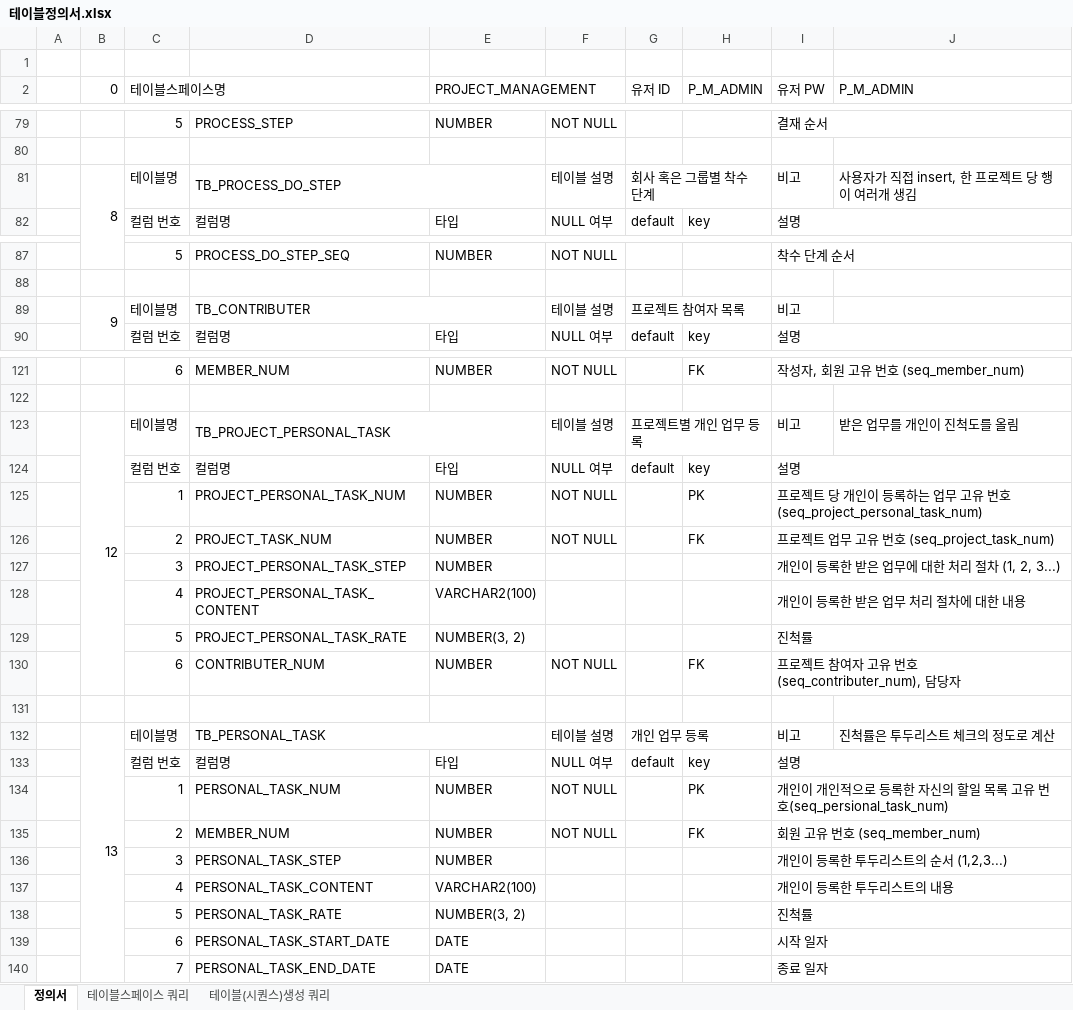
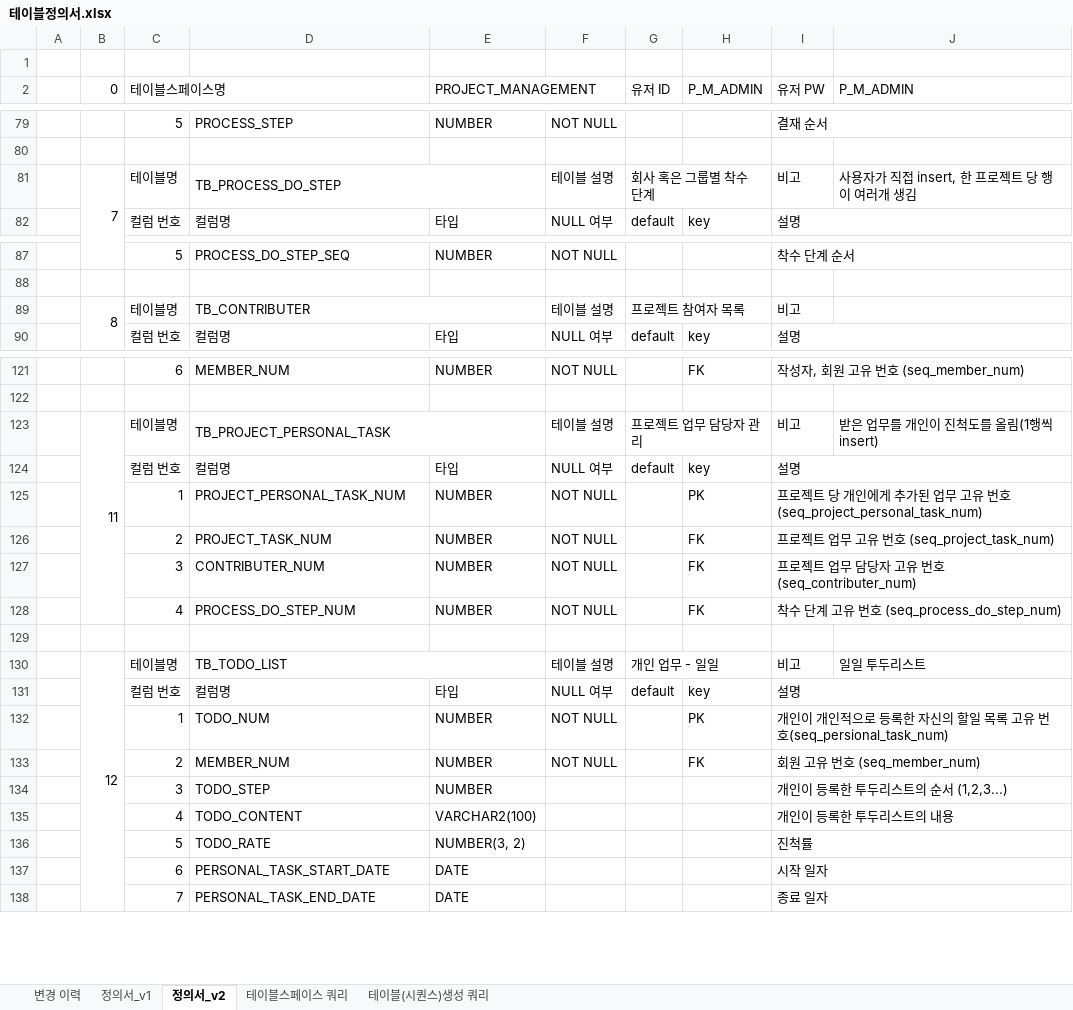
Before and after one commit to sgyoung96/Project_Management, an Excel workbook: docs/테이블정의서.xlsx, sheet 정의서_v2, drawn as a sheet; only a part is shown, gaps mark what is left out; values as stored, in another font and other column widths than the file's, no cell formats; removed rows and columns are numbered as before the commit, all else as after; the diff covers the shown part only; the diff names each change by its address in the sheet, - before the commit and + after, or states it on an @@ line.

```diff
--- a/docs/테이블정의서.xlsx (sheet 정의서_v2)
+++ b/docs/테이블정의서.xlsx (sheet 정의서_v2)
-sheet tab: 정의서
+sheet tab: 정의서_v2
+sheet tab: 변경 이력
+sheet tab: 정의서_v1
-B81 (0): 8
+B81 (0): 7
-B89 (0): 9
+B89 (0): 8
-B123 (0): 12
+B123 (0): 11
-G123 (유저 ID): 프로젝트별 개인 업무 등록
+G123 (유저 ID): 프로젝트 업무 담당자 관리
-J123 (P_M_ADMIN): 받은 업무를 개인이 진척도를 올림
+J123 (P_M_ADMIN): 받은 업무를 개인이 진척도를 올림(1행씩 insert)
-I125 (유저 PW): …당 개인이 등록하는 업무…
+I125 (유저 PW): …당 개인에게 추가된 업무…
-row 127:  |  | 3 | PROJECT_PERSONAL_TASK_STEP | NUMBER |  |  |  | 개인이 등록한 받은 업무에 대한 처리 절차 (1, 2, 3...)
-row 128:  |  | 4 | PROJECT_PERSONAL_TASK_CONTENT | VARCHAR2(100) |  |  |  | 개인이 등록한 받은 업무 처리 절차에 대한 내용
-row 129:  |  | 5 | PROJECT_PERSONAL_TASK_RATE | NUMBER(3, 2) |  |  |  | 진척률
-C127 (테이블스페이스명): 6
+C127 (테이블스페이스명): 3
-I127 (유저 PW): 프로젝트 참여자 고유 번호 (seq_contributer_num), 담당자
+I127 (유저 PW): 프로젝트 업무 담당자 고유 번호 (seq_contributer_num)
+row 128:  |  | 4 | PROCESS_DO_STEP_NUM | NUMBER | NOT NULL |  | FK | 착수 단계 고유 번호 (seq_process_do_step_num)
-B130 (0): 13
+B130 (0): 12
-D130: TB_PERSONAL_TASK
+D130: TB_TODO_LIST
-G130 (유저 ID): 개인 업무 등록
+G130 (유저 ID): 개인 업무 - 일일
-J130 (P_M_ADMIN): 진척률은 투두리스트 체크의 정도로 계산
+J130 (P_M_ADMIN): 일일 투두리스트
-D132: PERSONAL_TASK_NUM
+D132: TODO_NUM
-D134: PERSONAL_TASK_STEP
+D134: TODO_STEP
-D135: PERSONAL_TASK_CONTENT
+D135: TODO_CONTENT
-D136: PERSONAL_TASK_RATE
+D136: TODO_RATE
```
Also changed, not shown: 42 added rows, 5 removed rows and 5 edited cells elsewhere in this sheet, cell formats, 2 other files.
